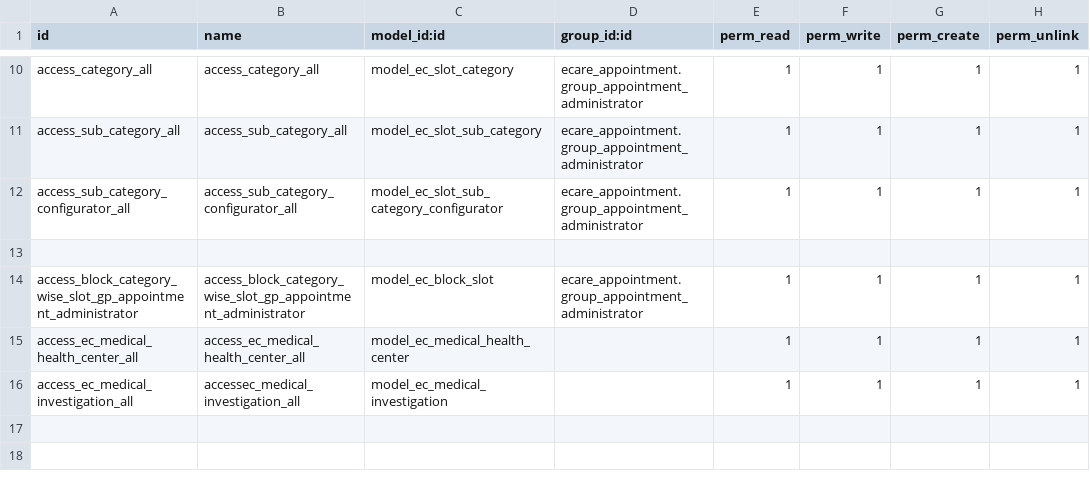
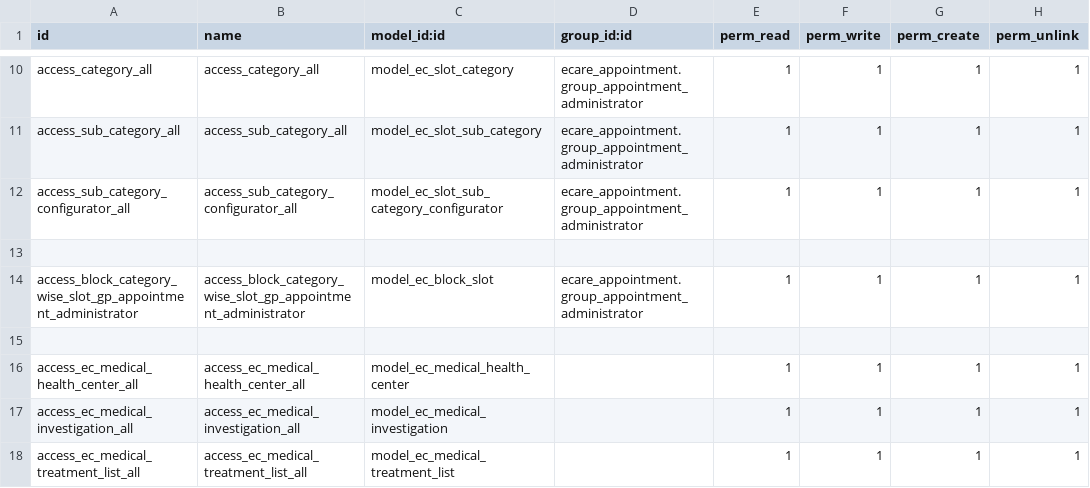
Before and after one commit to rashid6309/odoo16, a CSV file: custom/ecare_appointment/security/ir.model.access.csv, drawn as a sheet; only a part is shown, gaps mark what is left out.

```diff
--- a/custom/ecare_appointment/security/ir.model.access.csv
+++ b/custom/ecare_appointment/security/ir.model.access.csv
@@ -14,3 +14,5 @@ access_sub_category_configurator_all,access_sub_category_configurator_all,model_
 access_block_category_wise_slot_gp_appointment_administrator,access_block_category_wise_slot_gp_appointment_administrator,model_ec_block_slot,ecare_appointment.group_appointment_administrator,1,1,1,1
+
 access_ec_medical_health_center_all,access_ec_medical_health_center_all,model_ec_medical_health_center,,1,1,1,1
-access_ec_medical_investigation_all,accessec_medical_investigation_all,model_ec_medical_investigation,,1,1,1,1
+access_ec_medical_investigation_all,access_ec_medical_investigation_all,model_ec_medical_investigation,,1,1,1,1
+access_ec_medical_treatment_list_all,access_ec_medical_treatment_list_all,model_ec_medical_treatment_list,,1,1,1,1
```
Also changed, not shown: 12 other files.
